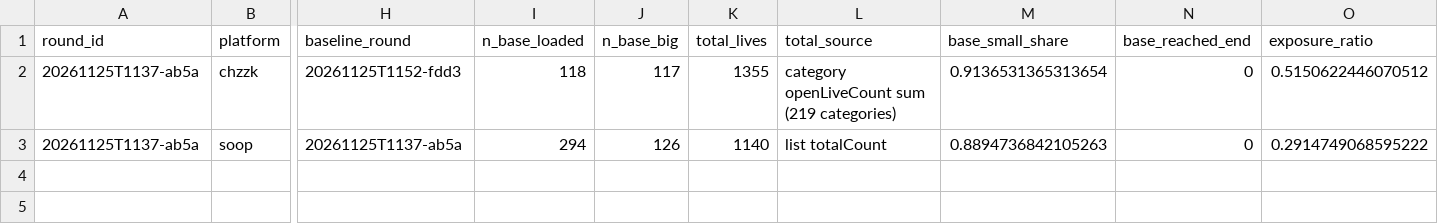
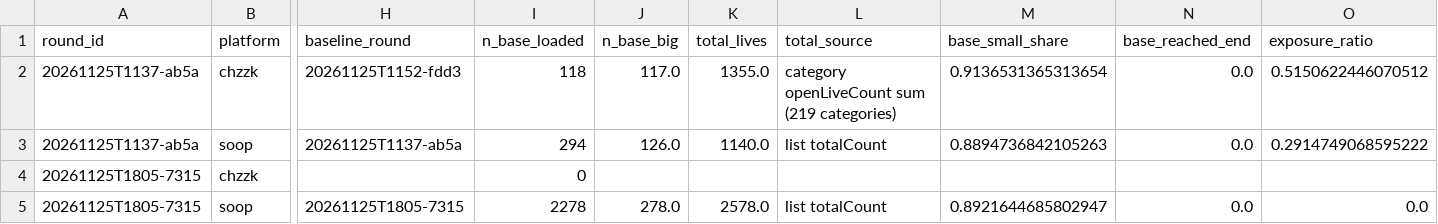
Before and after one commit to kimnicetv12/-, a CSV file: platform-study/analysis/out/study3_rounds_incl_hero.csv, drawn as a sheet; only a part is shown, gaps mark what is left out; rows hold the shown columns only; the diff names each change by its address in the sheet, - before the commit and + after, or states it on an @@ line.

```diff
--- a/platform-study/analysis/out/study3_rounds_incl_hero.csv
+++ b/platform-study/analysis/out/study3_rounds_incl_hero.csv
-J2 (n_base_big): 117
+J2 (n_base_big): 117.0
-K2 (total_lives): 1355
+K2 (total_lives): 1355.0
-N2:N3 (base_reached_end): 0
+N2:N3 (base_reached_end): 0.0
-J3 (n_base_big): 126
+J3 (n_base_big): 126.0
-K3 (total_lives): 1140
+K3 (total_lives): 1140.0
+row 4: 20261125T1805-7315 | chzzk |  | 0
+row 5: 20261125T1805-7315 | soop | 20261125T1805-7315 | 2278 | 278.0 | 2578.0 | list totalCount | 0.8921644685802947 | 0.0 | 0.0
```
Also changed, not shown: platform-study/analysis/out/study3_baseline_bins.csv, platform-study/analysis/out/study3_chzzk_tiers.csv, 35 other files.
